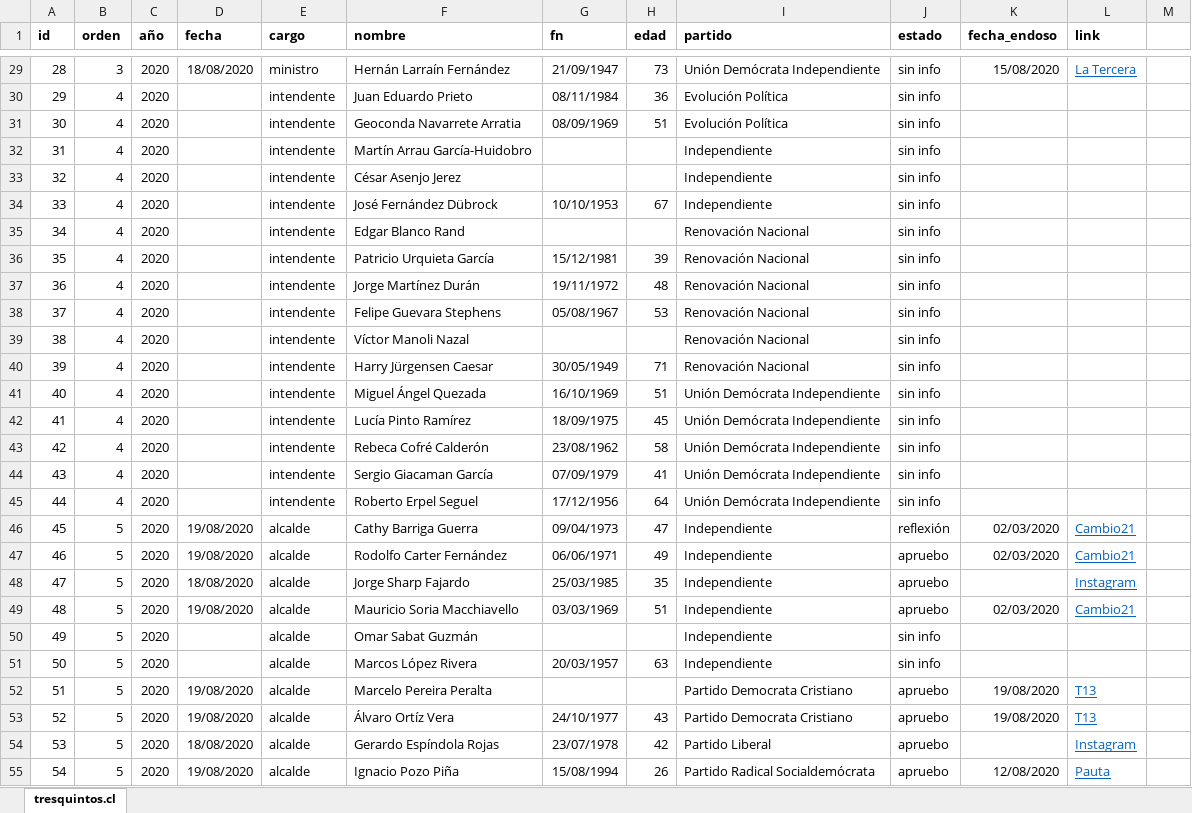
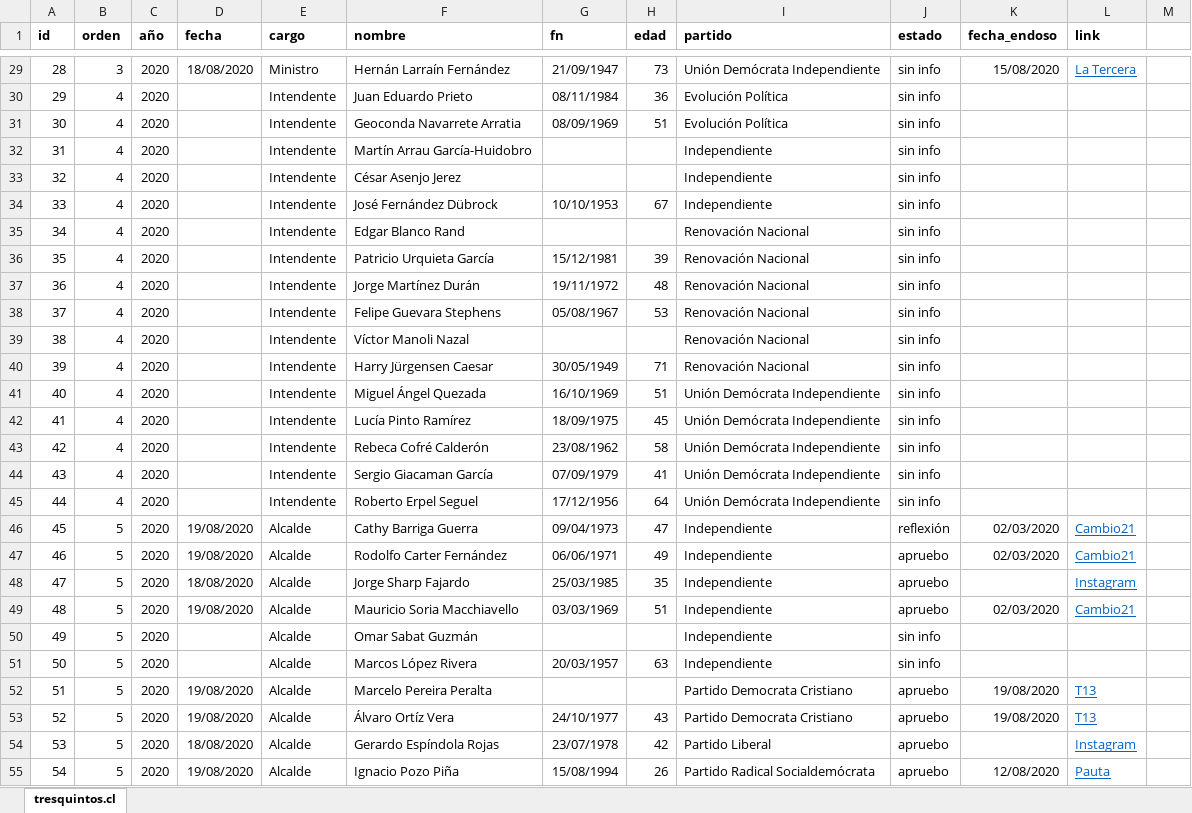
Before and after one commit to tresquintos/endosos, an Excel workbook: endoso_pleb20.xlsx, sheet tresquintos.cl, drawn as a sheet; only a part is shown, gaps mark what is left out; values as stored, in another font and other column widths than the file's, no borders; the diff covers the shown part only; the diff names each change by its address in the sheet, - before the commit and + after, or states it on an @@ line.

```diff
--- a/endoso_pleb20.xlsx (sheet tresquintos.cl)
+++ b/endoso_pleb20.xlsx (sheet tresquintos.cl)
-E29 (cargo): ministro
+E29 (cargo): Ministro
-E30:E45 (cargo): intendente
+E30:E45 (cargo): Intendente
-E46:E55 (cargo): alcalde
+E46:E55 (cargo): Alcalde
```
Also changed, not shown: 236 edited cells elsewhere in this sheet, 1 other file.
